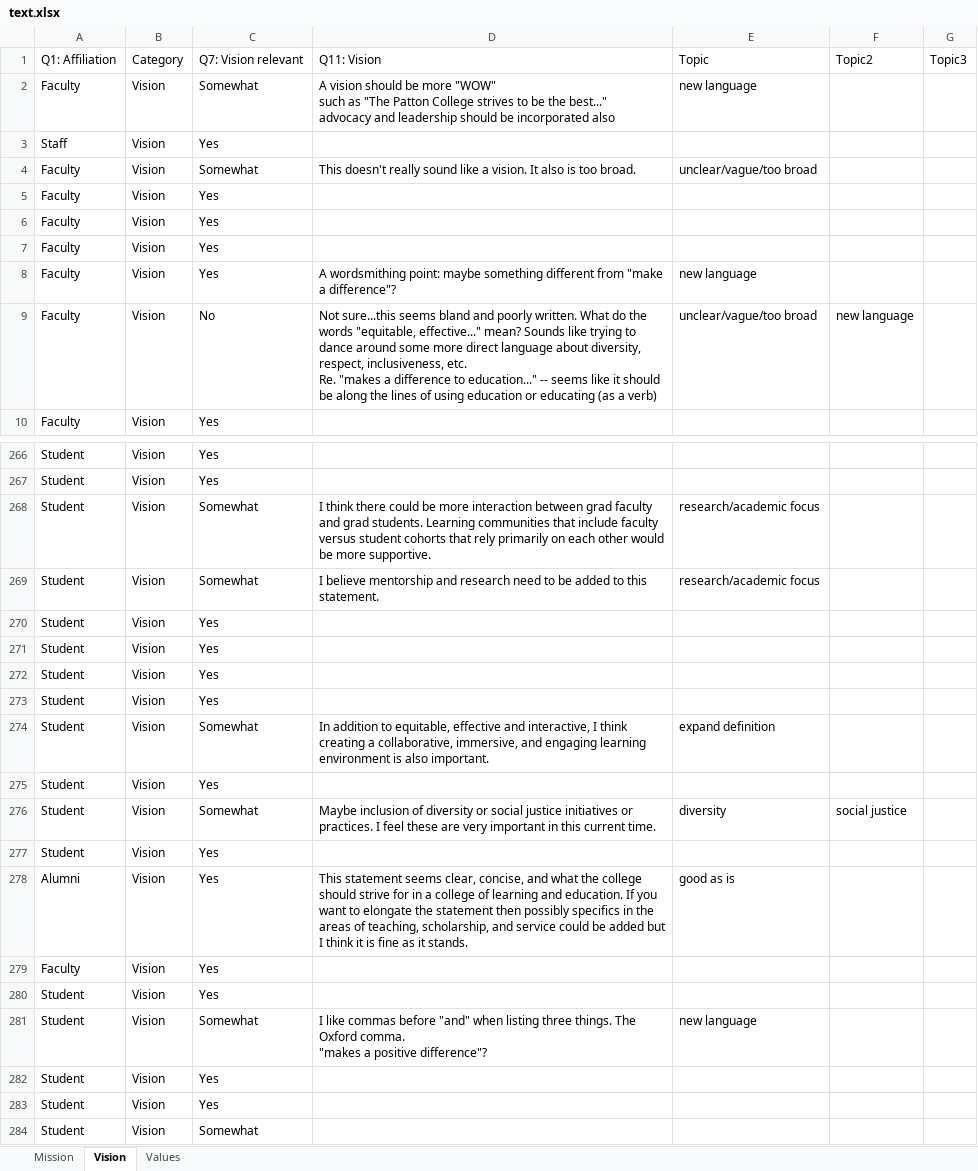
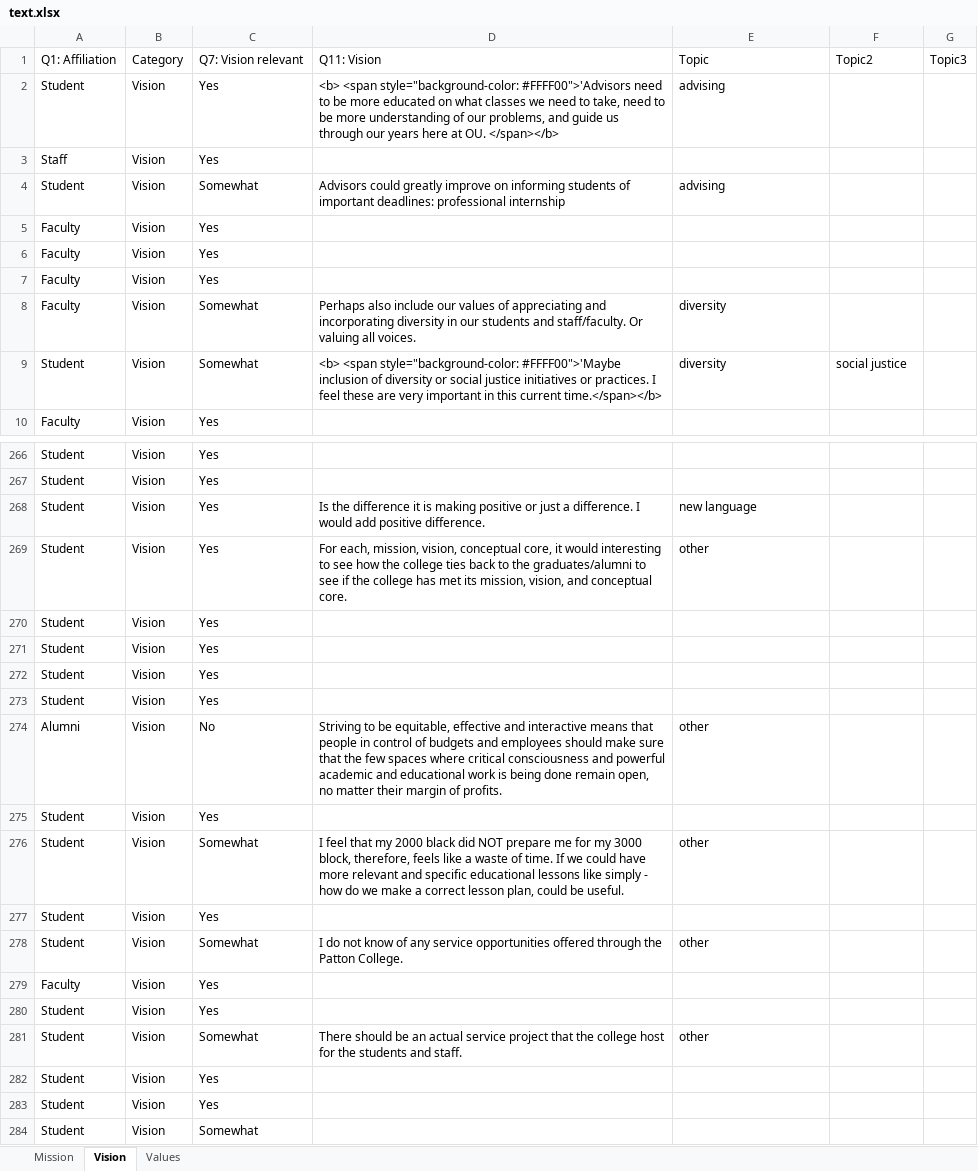
Before and after one commit to vpascal/survey_app, an Excel workbook: text.xlsx, sheet Vision, drawn as a sheet; only a part is shown, gaps mark what is left out; values as stored, in another font and other column widths than the file's, no borders; removed rows and columns are numbered as before the commit, all else as after; ↵ is a line break in a cell; the diff covers the shown part only; the diff names each change by its address in the sheet, - before the commit and + after, or states it on an @@ line.

```diff
--- a/text.xlsx (sheet Vision)
+++ b/text.xlsx (sheet Vision)
-row 2: Faculty | Vision | Somewhat | A vision should be more "WOW" ↵ such as "The Patton College strives to be the best..." ↵ advocacy and leadership should be incorporated also | new language
+row 2: Student | Vision | Yes | <b> <span style="background-color: #FFFF00">'Advisors need to be more educated on what classes we need to take, need to be more understanding of our problems, and guide us through our years here at OU. </span></b> | advising
-row 4: Faculty | Vision | Somewhat | This doesn't really sound like a vision. It also is too broad. | unclear/vague/too broad
@@ row 151 moved to row 4: Student @@
-C8: Yes
+C8: Somewhat
-D8: A wordsmithing point: maybe something different from "make a difference"?
+D8: Perhaps also include our values of appreciating and incorporating diversity in our students and staff/faculty. Or valuing all voices.
-E8: new language
+E8: diversity
-row 9: Faculty | Vision | No | Not sure...this seems bland and poorly written. What do the words "equitable, effective..." mean? Sounds like trying to dance around some more direct language about diversity, respect, inclusiveness, etc. ↵ Re. "makes a difference to education..." -- seems like it should be along the lines of using education or educating (as a verb) | unclear/vague/too broad | new language
+row 9: Student | Vision | Somewhat | <b> <span style="background-color: #FFFF00">'Maybe inclusion of diversity or social justice initiatives or practices. I feel these are very important in this current time.</span></b> | diversity | social justice
-C268: Somewhat
+C268: Yes
-D268: I think there could be more interaction between grad faculty and grad students. Learning communities that include faculty versus student cohorts that rely primarily on each other would be more supportive.
+D268: Is the difference it is making positive or just a difference. I would add positive difference.
-E268: research/academic focus
+E268: new language
@@ row 269 moved to row 327: Student @@
@@ row 48 moved to row 269: Student @@
@@ row 274 moved to row 49: Student @@
@@ row 52 moved to row 274: Alumni @@
-D276: Maybe inclusion of diversity or social justice initiatives or practices. I feel these are very important in this current time.
+D276: I feel that my 2000 black did NOT prepare me for my 3000 block, therefore, feels like a waste of time. If we could have more relevant and specific educational lessons like simply - how do we make a correct lesson plan, could be useful.
-E276: diversity
+E276: other
-F276: social justice
+F276: (empty)
-row 278: Alumni | Vision | Yes | This statement seems clear, concise, and what the college should strive for in a college of learning and education. If you want to elongate the statement then possibly specifics in the areas of teaching, scholarship, and service could be added but I think it is fine as it stands. | good as is
@@ row 189 moved to row 278: Student @@
@@ row 281 moved to row 260: Student @@
@@ row 422 moved to row 281: Student @@
```
Also changed, not shown: 12 added rows, 10 removed rows, 41 moved rows and 31 edited cells elsewhere in this sheet, sheet Mission, sheet Values, 2 other files.
